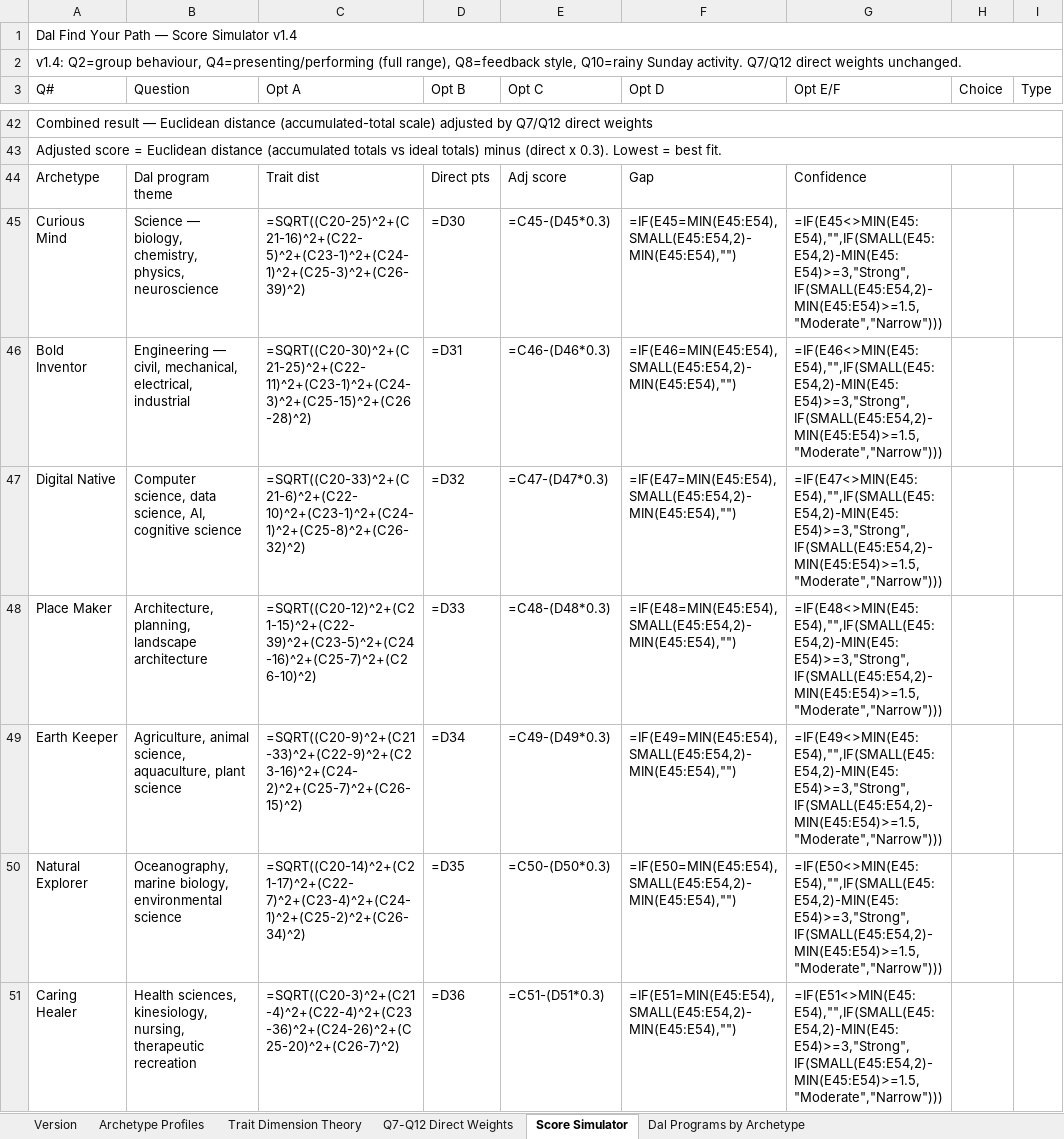
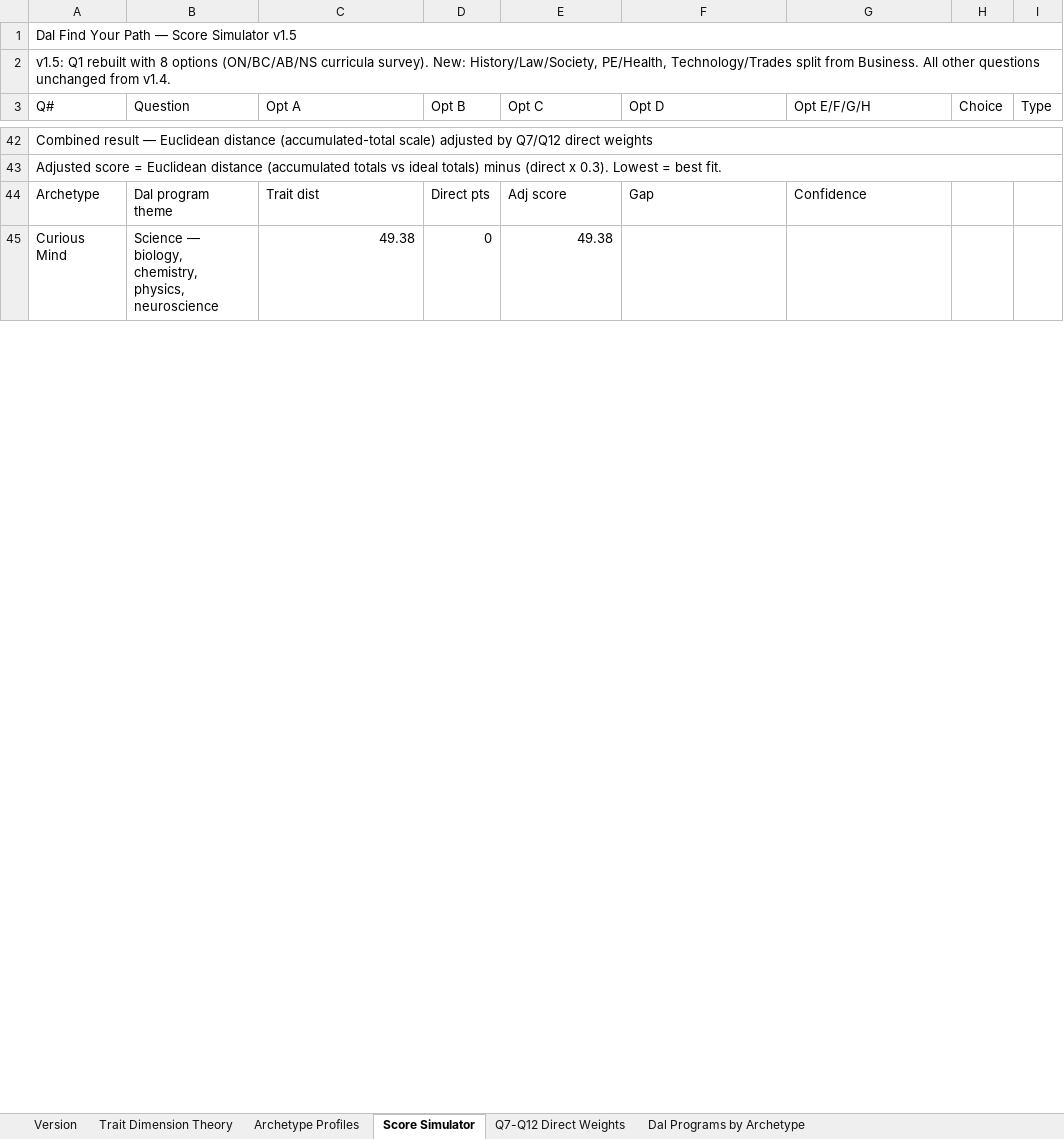
Before and after one commit to matthebb/QuizPilot, an Excel workbook: dal_quiz_logic.xlsx, sheet Score Simulator, drawn as a sheet; only a part is shown, gaps mark what is left out; values as stored, in another font and other column widths than the file's, no cell formats; formulas without a stored value are shown as written; removed rows and columns are numbered as before the commit, all else as after; the diff covers the shown part only; the diff names each change by its address in the sheet, - before the commit and + after, or states it on an @@ line.

Commit message:
Add files via upload

```diff
--- a/dal_quiz_logic.xlsx (sheet Score Simulator)
+++ b/dal_quiz_logic.xlsx (sheet Score Simulator)
@@ sheet tab order changed: Version | Trait Dimension Theory | Archetype Profiles | Score Simulator | Q7-Q12 Direct Weights | Dal Programs by Archetype @@
-A1 (Q#): Dal Find Your Path — Score Simulator v1.4
+A1 (Q#): Dal Find Your Path — Score Simulator v1.5
-A2 (Q#): v1.4: Q2=group behaviour, Q4=presenting/performing (full range), Q8=feedback style, Q10=rainy Sunday activity. Q7/Q12 direct weights unchanged.
+A2 (Q#): v1.5: Q1 rebuilt with 8 options (ON/BC/AB/NS curricula survey). New: History/Law/Society, PE/Health, Technology/Trades split from Business. All other questions unchanged from v1.4.
-G3: Opt E/F
+G3: Opt E/F/G/H
-C45 (Opt A): =SQRT((C20-25)^2+(C21-16)^2+(C22-5)^2+(C23-1)^2+(C24-1)^2+(C25-3)^2+(C26-39)^2)
+C45 (Opt A): 49.38
-D45 (Opt B): =D30
+D45 (Opt B): 0
-E45 (Opt C): =C45-(D45*0.3)
+E45 (Opt C): 49.38
-F45 (Opt D): =IF(E45=MIN(E45:E54),SMALL(E45:E54,2)-MIN(E45:E54),"")
+F45 (Opt D): (empty)
-G45 (Opt E/F/G/H): =IF(E45<>MIN(E45:E54),"",IF(SMALL(E45:E54,2)-MIN(E45:E54)>=3,"Strong",IF(SMALL(E45:E54,2)-MIN(E45:E54)>=1.5,"Moderate","Narrow")))
+G45 (Opt E/F/G/H): (empty)
-row 46: Bold Inventor | Engineering — civil, mechanical, electrical, industrial | =SQRT((C20-30)^2+(C21-25)^2+(C22-11)^2+(C23-1)^2+(C24-3)^2+(C25-15)^2+(C26-28)^2) | =D31 | =C46-(D46*0.3) | =IF(E46=MIN(E45:E54),SMALL(E45:E54,2)-MIN(E45:E54),"") | =IF(E46<>MIN(E45:E54),"",IF(SMALL(E45:E54,2)-MIN(E45:E54)>=3,"Strong",IF(SMALL(E45:E54,2)-MIN(E45:E54)>=1.5,"Moderate","Narrow")))
-row 47: Digital Native | Computer science, data science, AI, cognitive science | =SQRT((C20-33)^2+(C21-6)^2+(C22-10)^2+(C23-1)^2+(C24-1)^2+(C25-8)^2+(C26-32)^2) | =D32 | =C47-(D47*0.3) | =IF(E47=MIN(E45:E54),SMALL(E45:E54,2)-MIN(E45:E54),"") | =IF(E47<>MIN(E45:E54),"",IF(SMALL(E45:E54,2)-MIN(E45:E54)>=3,"Strong",IF(SMALL(E45:E54,2)-MIN(E45:E54)>=1.5,"Moderate","Narrow")))
-row 48: Place Maker | Architecture, planning, landscape architecture | =SQRT((C20-12)^2+(C21-15)^2+(C22-39)^2+(C23-5)^2+(C24-16)^2+(C25-7)^2+(C26-10)^2) | =D33 | =C48-(D48*0.3) | =IF(E48=MIN(E45:E54),SMALL(E45:E54,2)-MIN(E45:E54),"") | =IF(E48<>MIN(E45:E54),"",IF(SMALL(E45:E54,2)-MIN(E45:E54)>=3,"Strong",IF(SMALL(E45:E54,2)-MIN(E45:E54)>=1.5,"Moderate","Narrow")))
-row 49: Earth Keeper | Agriculture, animal science, aquaculture, plant science | =SQRT((C20-9)^2+(C21-33)^2+(C22-9)^2+(C23-16)^2+(C24-2)^2+(C25-7)^2+(C26-15)^2) | =D34 | =C49-(D49*0.3) | =IF(E49=MIN(E45:E54),SMALL(E45:E54,2)-MIN(E45:E54),"") | =IF(E49<>MIN(E45:E54),"",IF(SMALL(E45:E54,2)-MIN(E45:E54)>=3,"Strong",IF(SMALL(E45:E54,2)-MIN(E45:E54)>=1.5,"Moderate","Narrow")))
-row 50: Natural Explorer | Oceanography, marine biology, environmental science | =SQRT((C20-14)^2+(C21-17)^2+(C22-7)^2+(C23-4)^2+(C24-1)^2+(C25-2)^2+(C26-34)^2) | =D35 | =C50-(D50*0.3) | =IF(E50=MIN(E45:E54),SMALL(E45:E54,2)-MIN(E45:E54),"") | =IF(E50<>MIN(E45:E54),"",IF(SMALL(E45:E54,2)-MIN(E45:E54)>=3,"Strong",IF(SMALL(E45:E54,2)-MIN(E45:E54)>=1.5,"Moderate","Narrow")))
-row 51: Caring Healer | Health sciences, kinesiology, nursing, therapeutic recreation | =SQRT((C20-3)^2+(C21-4)^2+(C22-4)^2+(C23-36)^2+(C24-26)^2+(C25-20)^2+(C26-7)^2) | =D36 | =C51-(D51*0.3) | =IF(E51=MIN(E45:E54),SMALL(E45:E54,2)-MIN(E45:E54),"") | =IF(E51<>MIN(E45:E54),"",IF(SMALL(E45:E54,2)-MIN(E45:E54)>=3,"Strong",IF(SMALL(E45:E54,2)-MIN(E45:E54)>=1.5,"Moderate","Narrow")))
```
Also changed, not shown: 19 added rows, 13 removed rows and 55 edited cells elsewhere in this sheet, sheet Trait Dimension Theory, sheet Version, cell formats, hidden cells.
